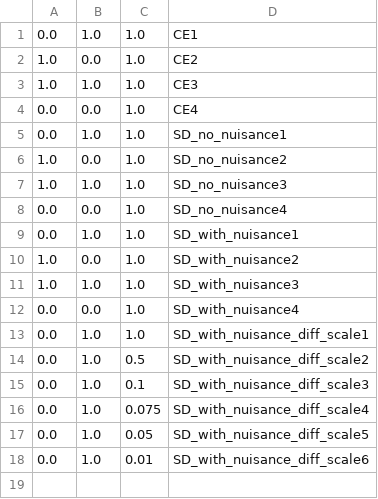
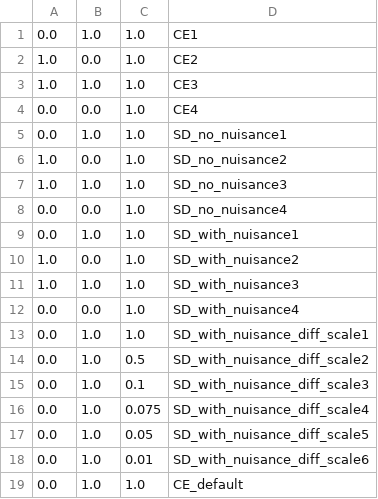
Before and after one commit to gesris/Simple_Toy_from_Paper, a CSV file: input.csv, drawn as a sheet.

```diff
--- a/input.csv
+++ b/input.csv
@@ -18 +18,2 @@
 0.0,1.0,0.01,SD_with_nuisance_diff_scale6
+0.0,1.0,1.0,CE_default
```
Also changed, not shown: 1 other file.
